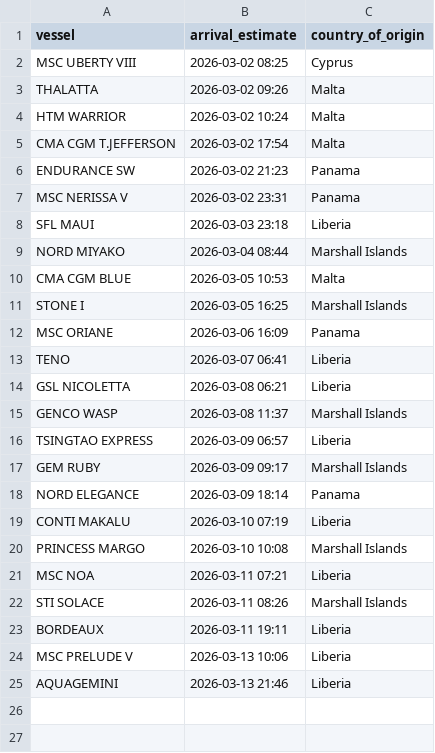
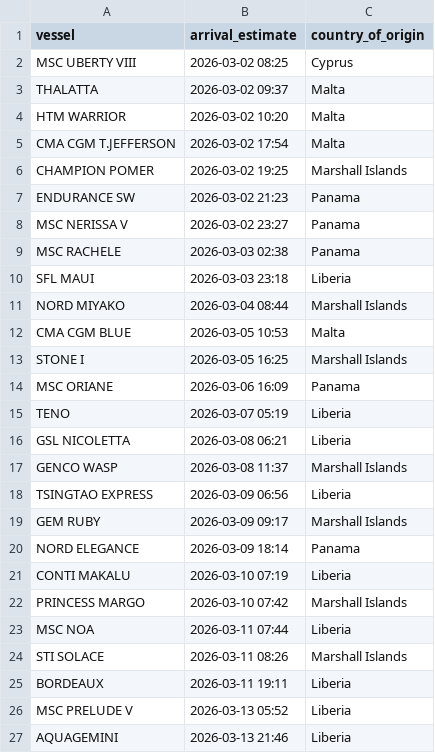
Before and after one commit to natalierjonas/FOC_NYC, a CSV file: filtered_ships.csv, drawn as a sheet.

```diff
--- a/filtered_ships.csv
+++ b/filtered_ships.csv
@@ -2,7 +2,9 @@ vessel,arrival_estimate,country_of_origin
 MSC UBERTY VIII,2026-03-02 08:25,Cyprus
-THALATTA,2026-03-02 09:26,Malta
-HTM WARRIOR,2026-03-02 10:24,Malta
+THALATTA,2026-03-02 09:37,Malta
+HTM WARRIOR,2026-03-02 10:20,Malta
 CMA CGM T.JEFFERSON,2026-03-02 17:54,Malta
+CHAMPION POMER,2026-03-02 19:25,Marshall Islands
 ENDURANCE SW,2026-03-02 21:23,Panama
-MSC NERISSA V,2026-03-02 23:31,Panama
+MSC NERISSA V,2026-03-02 23:27,Panama
+MSC RACHELE,2026-03-03 02:38,Panama
 SFL MAUI,2026-03-03 23:18,Liberia
@@ -12,6 +14,6 @@ STONE I,2026-03-05 16:25,Marshall Islands
 MSC ORIANE,2026-03-06 16:09,Panama
-TENO,2026-03-07 06:41,Liberia
+TENO,2026-03-07 05:19,Liberia
 GSL NICOLETTA,2026-03-08 06:21,Liberia
 GENCO WASP,2026-03-08 11:37,Marshall Islands
-TSINGTAO EXPRESS,2026-03-09 06:57,Liberia
+TSINGTAO EXPRESS,2026-03-09 06:56,Liberia
 GEM RUBY,2026-03-09 09:17,Marshall Islands
@@ -19,7 +21,7 @@ NORD ELEGANCE,2026-03-09 18:14,Panama
 CONTI MAKALU,2026-03-10 07:19,Liberia
-PRINCESS MARGO,2026-03-10 10:08,Marshall Islands
-MSC NOA,2026-03-11 07:21,Liberia
+PRINCESS MARGO,2026-03-10 07:42,Marshall Islands
+MSC NOA,2026-03-11 07:44,Liberia
 STI SOLACE,2026-03-11 08:26,Marshall Islands
 BORDEAUX,2026-03-11 19:11,Liberia
-MSC PRELUDE V,2026-03-13 10:06,Liberia
+MSC PRELUDE V,2026-03-13 05:52,Liberia
 AQUAGEMINI,2026-03-13 21:46,Liberia
```
Also changed, not shown: ships_estimates_fixed.csv.
